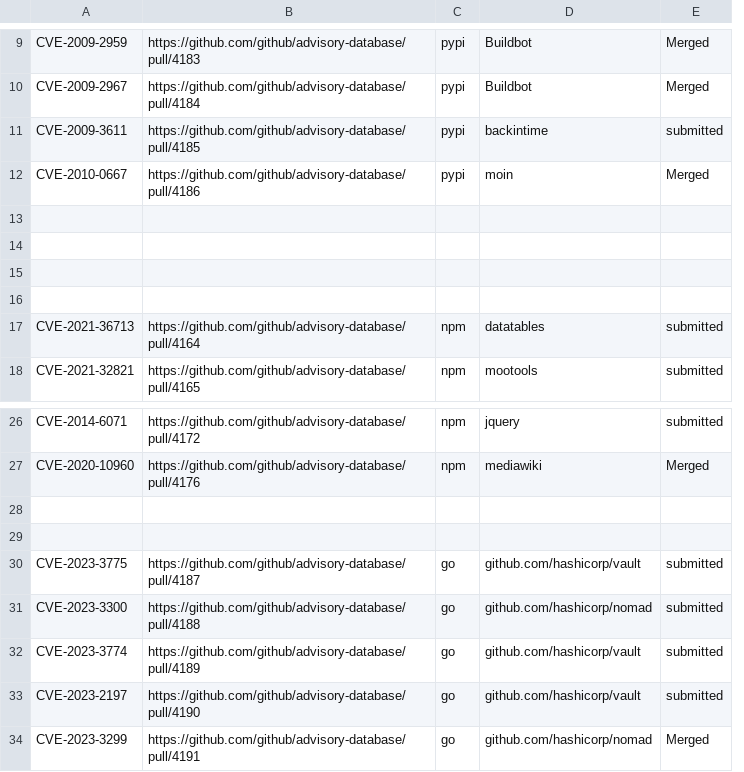
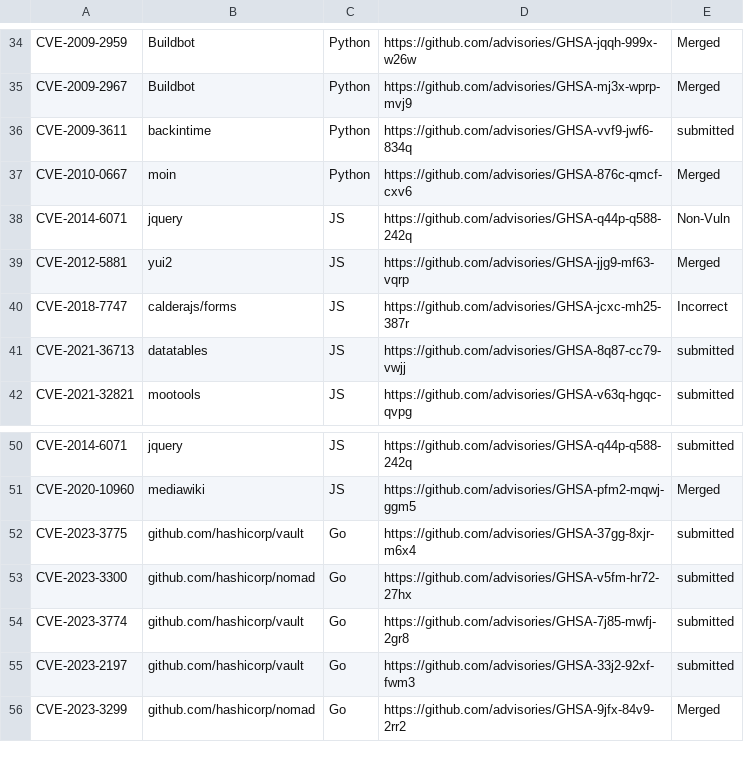
Before and after one commit to anonymous4ACL24/submission1129, a CSV file: submit-packages-appendix.csv, drawn as a sheet; only a part is shown, gaps mark what is left out; removed rows and columns are numbered as before the commit, all else as after; the diff covers the shown part only; the diff names each change by its address in the sheet, - before the commit and + after, or states it on an @@ line.

```diff
--- a/submit-packages-appendix.csv
+++ b/submit-packages-appendix.csv
-column B, rows 9-12: https://github.com/github/advisory-database/pull/4183 | https://github.com/github/advisory-database/pull/4184 | https://github.com/github/advisory-database/pull/4185 | https://github.com/github/advisory-database/pull/4186; rows 17-18: https://github.com/github/advisory-database/pull/4164 | https://github.com/github/advisory-database/pull/4165; rows 26-27: https://github.com/github/advisory-database/pull/4172 | https://github.com/github/advisory-database/pull/4176; rows 30-34: https://github.com/github/advisory-database/pull/4187 | https://github.com/github/advisory-database/pull/4188 | https://github.com/github/advisory-database/pull/4189 | https://github.com/github/advisory-database/pull/4190 | https://github.com/github/advisory-database/pull/4191
-column C, rows 9-12: all pypi; rows 17-18: npm | npm; rows 26-27: npm | npm; rows 30-34: all go
+column C, rows 34-42: Python | Python | Python | Python | JS | JS | JS | JS | JS; rows 50-56: JS | JS | Go | Go | Go | Go | Go
+column D, rows 34-42: https://github.com/advisories/GHSA-jqqh-999x-w26w | https://github.com/advisories/GHSA-mj3x-wprp-mvj9 | https://github.com/advisories/GHSA-vvf9-jwf6-834q | https://github.com/advisories/GHSA-876c-qmcf-cxv6 | https://github.com/advisories/GHSA-q44p-q588-242q | https://github.com/advisories/GHSA-jjg9-mf63-vqrp | https://github.com/advisories/GHSA-jcxc-mh25-387r | https://github.com/advisories/GHSA-8q87-cc79-vwjj | https://github.com/advisories/GHSA-v63q-hgqc-qvpg; rows 50-56: https://github.com/advisories/GHSA-q44p-q588-242q | https://github.com/advisories/GHSA-pfm2-mqwj-ggm5 | https://github.com/advisories/GHSA-37gg-8xjr-m6x4 | https://github.com/advisories/GHSA-v5fm-hr72-27hx | https://github.com/advisories/GHSA-7j85-mwfj-2gr8 | https://github.com/advisories/GHSA-33j2-92xf-fwm3 | https://github.com/advisories/GHSA-9jfx-84v9-2rr2
-row 38: (empty)
+row 38: CVE-2014-6071 | jquery | JS | https://github.com/advisories/GHSA-q44p-q588-242q | Non-Vuln
-row 39: (empty)
+row 39: CVE-2012-5881 | yui2 | JS | https://github.com/advisories/GHSA-jjg9-mf63-vqrp | Merged
-row 40: (empty)
+row 40: CVE-2018-7747 | calderajs/forms | JS | https://github.com/advisories/GHSA-jcxc-mh25-387r | Incorrect
-row 16: (empty)
-row 28: (empty)
-row 29: (empty)
```
Also changed, not shown: 26 added rows and 1 removed row elsewhere in this file, 1 other file.
